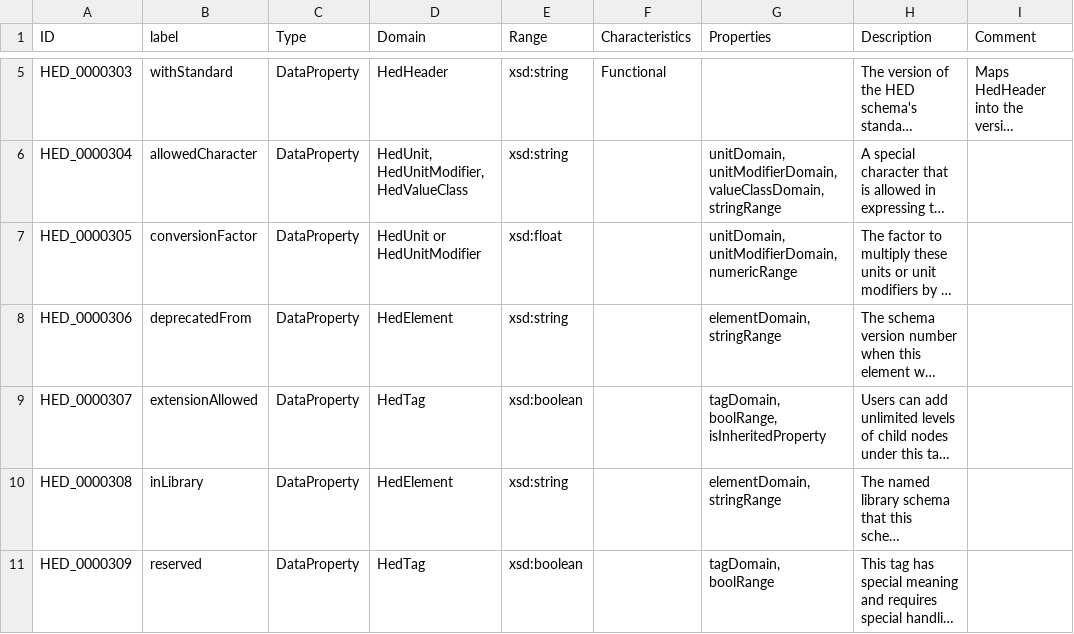
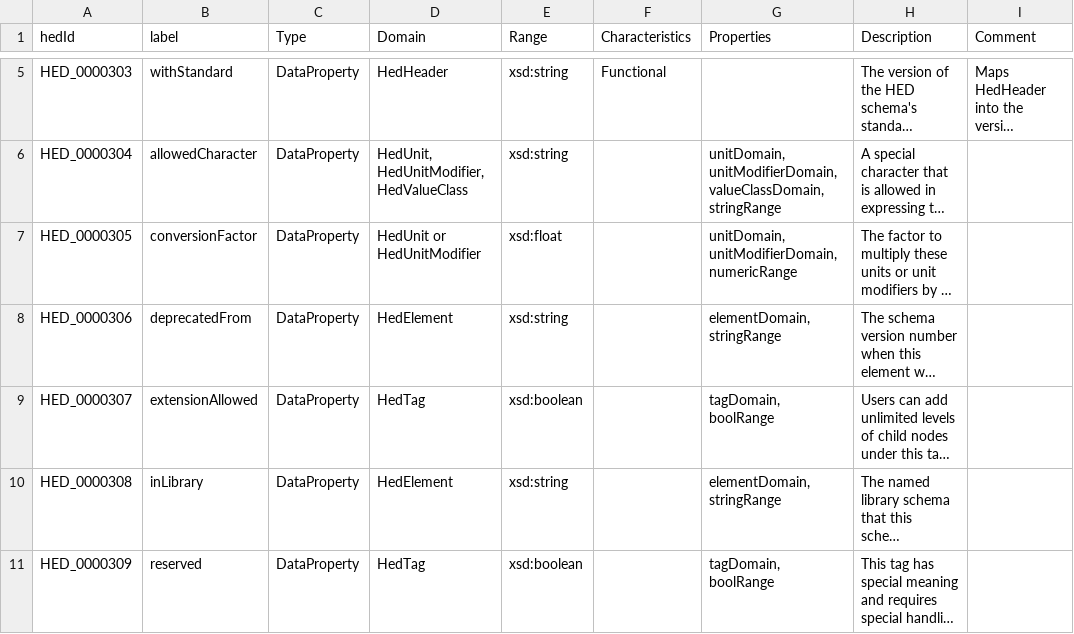
Before and after one commit to hed-standard/hed-ontology, a TSV file: src/ontology/templates/HEDSchemaTemplate_DataProperty.tsv, drawn as a sheet; only a part is shown, gaps mark what is left out; long unchanged cells end in …; the diff names each change by its address in the sheet, - before the commit and + after, or states it on an @@ line.

```diff
--- a/src/ontology/templates/HEDSchemaTemplate_DataProperty.tsv
+++ b/src/ontology/templates/HEDSchemaTemplate_DataProperty.tsv
-A1: ID
+A1: hedId
-G9 (Properties): tagDomain, boolRange, isInheritedProperty
+G9 (Properties): tagDomain, boolRange
```
Also changed, not shown: src/ontology/templates/HEDSchemaTemplate_AnnotationProperty.tsv, src/ontology/templates/HEDSchemaTemplate_ObjectProperty.tsv, 1 other file.
